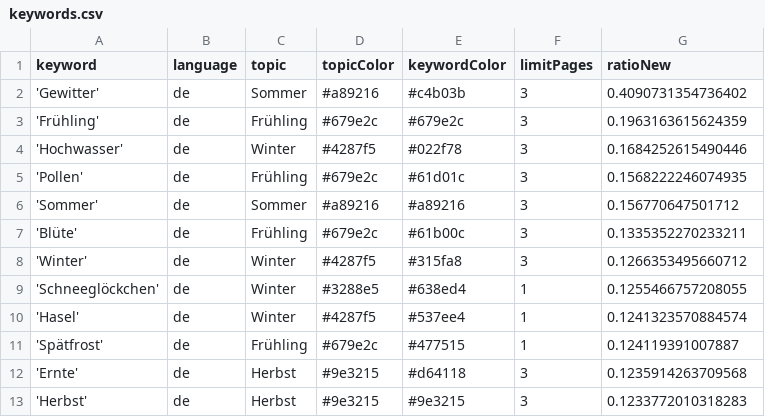
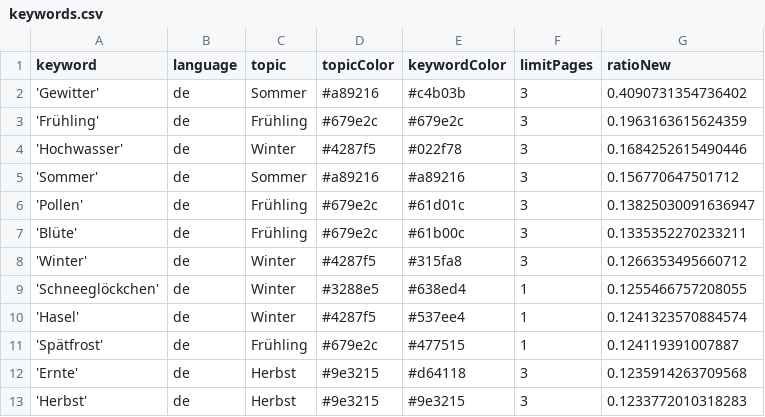
Before and after one commit to newsWhisperer/winterIsComing, a CSV file: keywords.csv, drawn as a sheet; only a part is shown; removed rows and columns are numbered as before the commit, all else as after; the diff names each change by its address in the sheet, - before the commit and + after, or states it on an @@ line.

Commit message:
Commit from GitHub Actions (harvest:0.0)

```diff
--- a/keywords.csv
+++ b/keywords.csv
-row 5: 'Pollen' | de | Frühling | #679e2c | #61d01c | 3 | 0.1568222246074935
+row 6: 'Pollen' | de | Frühling | #679e2c | #61d01c | 3 | 0.13825030091636947
```
